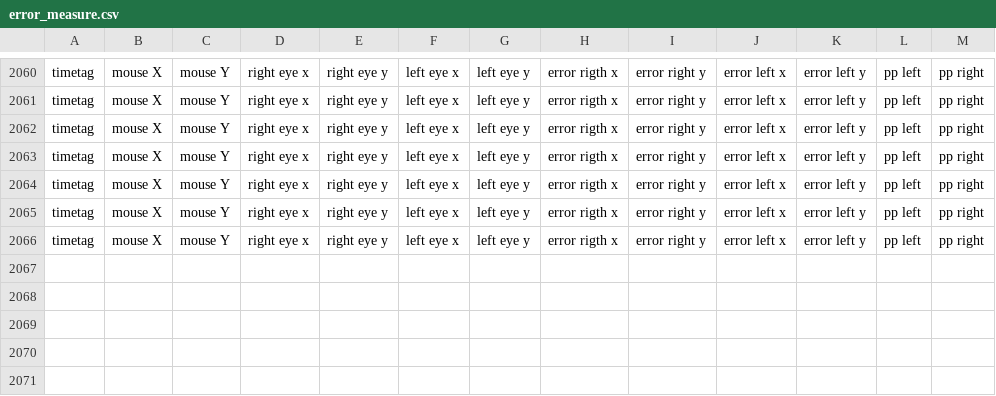
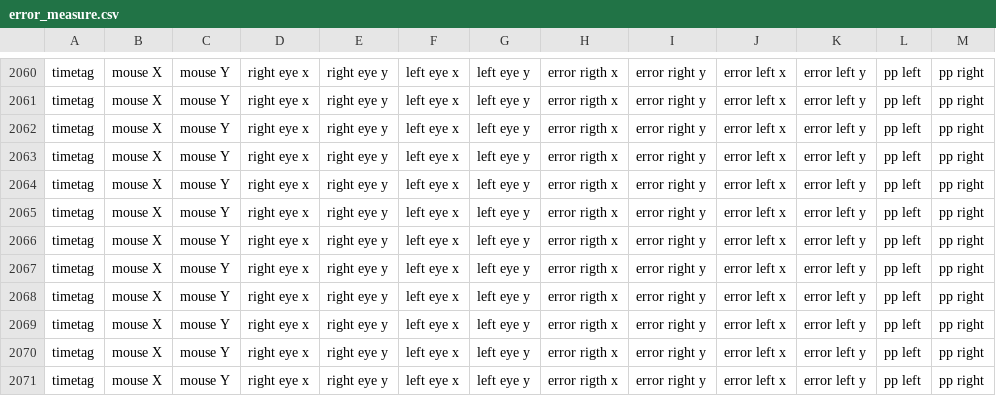
Before and after one commit to Visscher-Lab/FLAP, a CSV file: PRL Induction procedures/error_measure.csv, drawn as a sheet; only a part is shown, gaps mark what is left out.

Commit message:
New data from two naive participants and changes in fixation task

```diff
--- a/PRL Induction procedures/error_measure.csv
+++ b/PRL Induction procedures/error_measure.csv
@@ -2066 +2066,6 @@ timetag,mouse X,mouse Y,right eye x,right eye y,left eye x,left eye y,error rigt
 timetag,mouse X,mouse Y,right eye x,right eye y,left eye x,left eye y,error rigth x,error right y,error left x,error left y,pp left,pp right
+timetag,mouse X,mouse Y,right eye x,right eye y,left eye x,left eye y,error rigth x,error right y,error left x,error left y,pp left,pp right
+timetag,mouse X,mouse Y,right eye x,right eye y,left eye x,left eye y,error rigth x,error right y,error left x,error left y,pp left,pp right
+timetag,mouse X,mouse Y,right eye x,right eye y,left eye x,left eye y,error rigth x,error right y,error left x,error left y,pp left,pp right
+timetag,mouse X,mouse Y,right eye x,right eye y,left eye x,left eye y,error rigth x,error right y,error left x,error left y,pp left,pp right
+timetag,mouse X,mouse Y,right eye x,right eye y,left eye x,left eye y,error rigth x,error right y,error left x,error left y,pp left,pp right
```
Also changed, not shown: PRL Induction procedures/pupil_size_cal.csv, PRL Induction procedures/pupil_size_cal_no_blink.csv, 15 other files.
